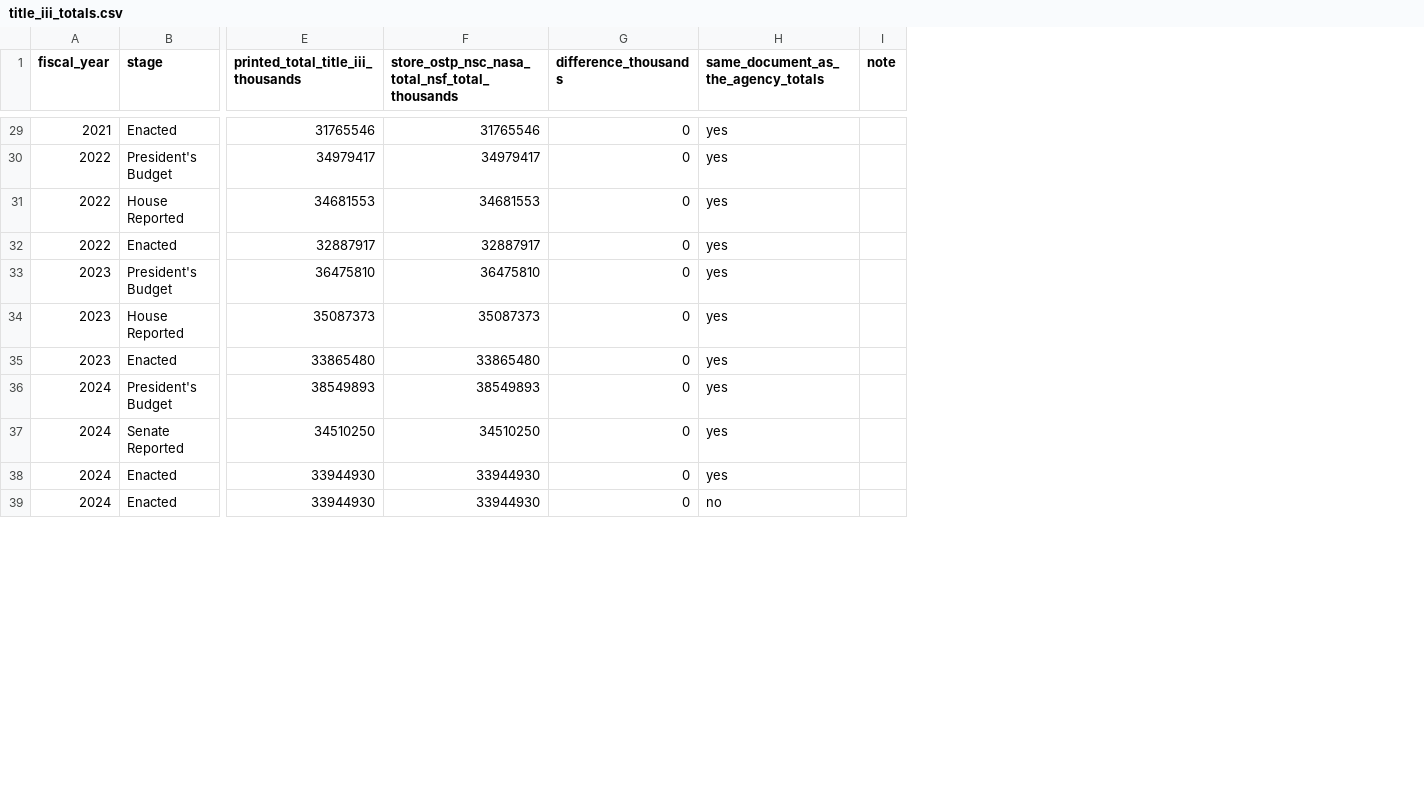
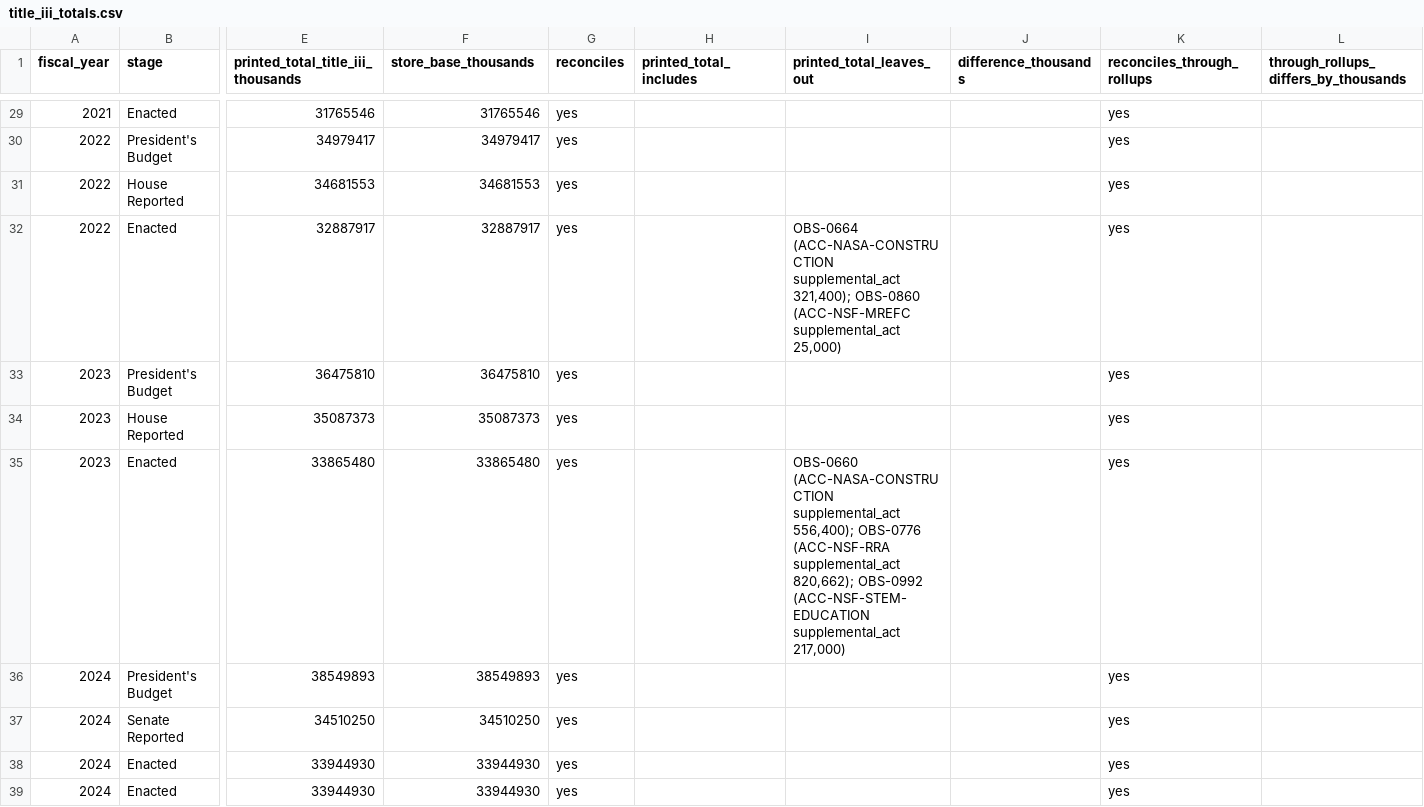
Before and after one commit to georgiadawg27/AppropsIntelligence, a CSV file: reference/review/title_iii_totals.csv, drawn as a sheet; only a part is shown, gaps mark what is left out; removed rows and columns are numbered as before the commit, all else as after; the diff covers the shown part only; the diff names each change by its address in the sheet, - before the commit and + after, or states it on an @@ line.

```diff
--- a/reference/review/title_iii_totals.csv
+++ b/reference/review/title_iii_totals.csv
+column G (reconciles), rows 29-39: all yes
+column H (printed_total_includes), empty
+column I (printed_total_leaves_out), rows 32-35: OBS-0664 (ACC-NASA-CONSTRUCTION supplemental_act 321,400); OBS-0860 (ACC-NSF-MREFC supplemental_act 25,000) |  |  | OBS-0660 (ACC-NASA-CONSTRUCTION supplemental_act 556,400); OBS-0776 (ACC-NSF-RRA supplemental_act 820,662); OBS-0992 (ACC-NSF-STEM-EDUCATION supplemental_act 217,000)
-column I (note), empty
+column L, row 1: through_rollups_differs_by_thousands
-F1: store_ostp_nsc_nasa_total_nsf_total_thousands
+F1: store_base_thousands
-K1: same_document_as_the_agency_totals
+K1: reconciles_through_rollups
-J29:J39 (difference_thousands): 0
+J29:J39 (difference_thousands): (empty)
-K39 (reconciles_through_rollups): no
+K39 (reconciles_through_rollups): yes
```
Also changed, not shown: 52 edited cells elsewhere in this file, 3 other files.
